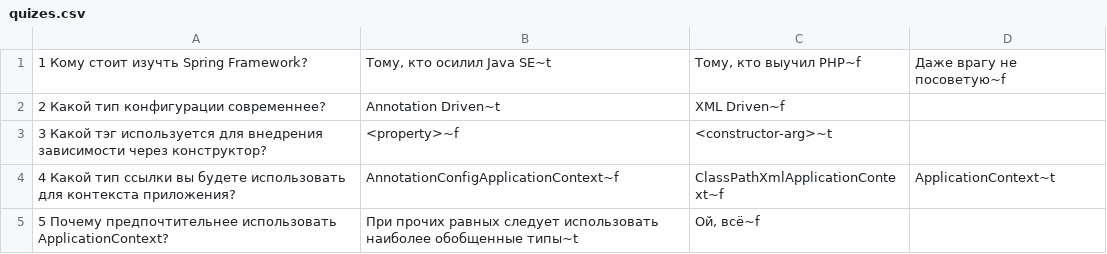
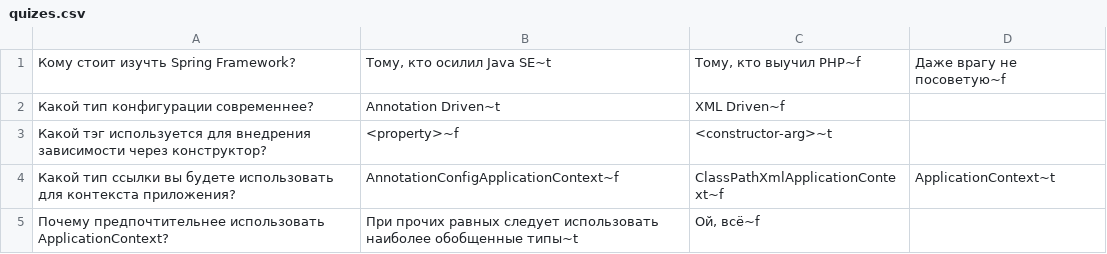
Before and after one commit to piatachki/otus-spring, a CSV file: src/main/resources/quizes.csv, drawn as a sheet.

```diff
--- a/src/main/resources/quizes.csv
+++ b/src/main/resources/quizes.csv
@@ -1,5 +1,5 @@
-1 Кому стоит изучть Spring Framework?;Тому, кто осилил Java SE~t;Тому, кто выучил PHP~f;Даже врагу не посоветую~f
-2 Какой тип конфигурации современнее?;Annotation Driven~t;XML Driven~f
-3 Какой тэг используется для внедрения зависимости через конструктор?;<property>~f;<constructor-arg>~t
-4 Какой тип ссылки вы будете использовать для контекста приложения?;AnnotationConfigApplicationContext~f;ClassPathXmlApplicationContext~f;ApplicationContext~t
-5 Почему предпочтительнее использовать ApplicationContext?;При прочих равных следует использовать наиболее обобщенные типы~t;Ой, всё~f
+Кому стоит изучть Spring Framework?;Тому, кто осилил Java SE~t;Тому, кто выучил PHP~f;Даже врагу не посоветую~f
+Какой тип конфигурации современнее?;Annotation Driven~t;XML Driven~f
+Какой тэг используется для внедрения зависимости через конструктор?;<property>~f;<constructor-arg>~t
+Какой тип ссылки вы будете использовать для контекста приложения?;AnnotationConfigApplicationContext~f;ClassPathXmlApplicationContext~f;ApplicationContext~t
+Почему предпочтительнее использовать ApplicationContext?;При прочих равных следует использовать наиболее обобщенные типы~t;Ой, всё~f
```
Also changed, not shown: 12 other files.
